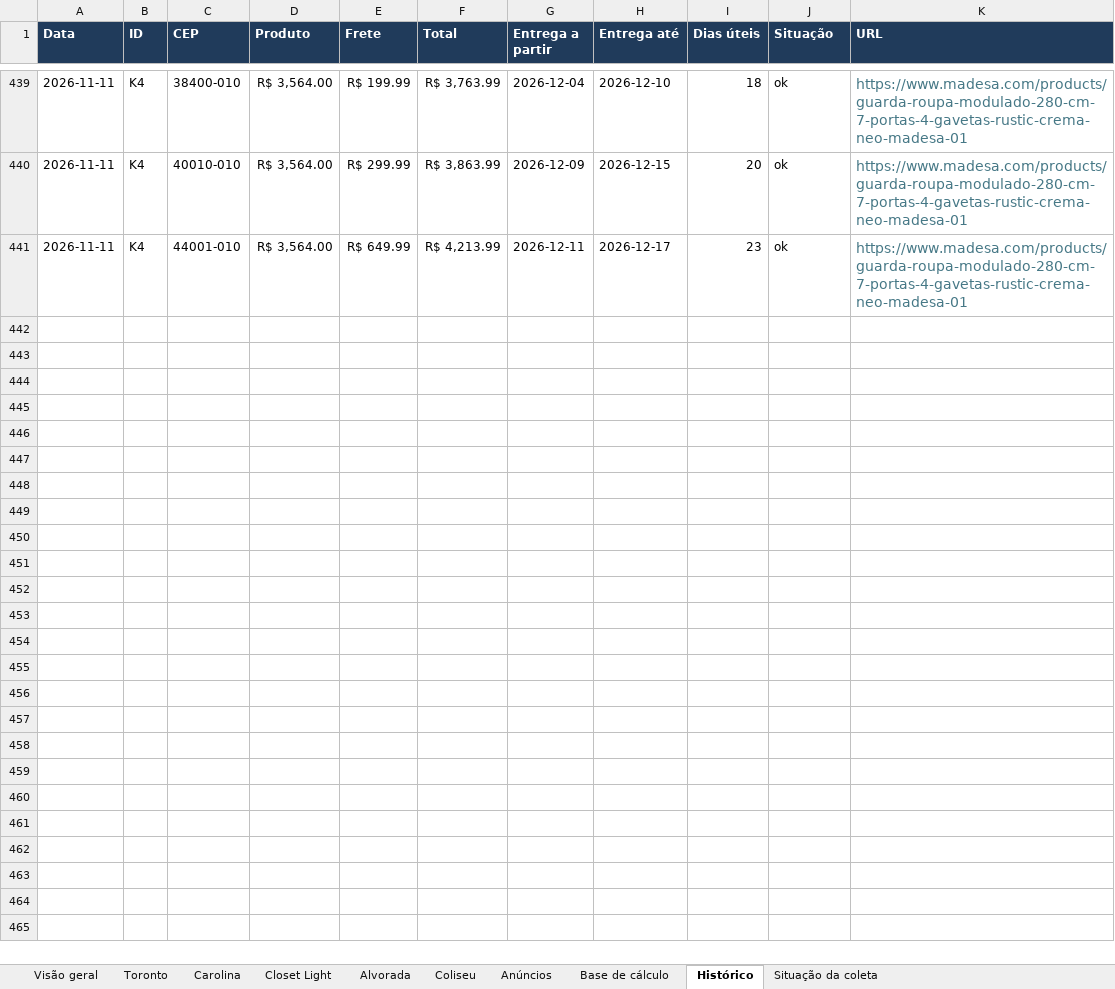
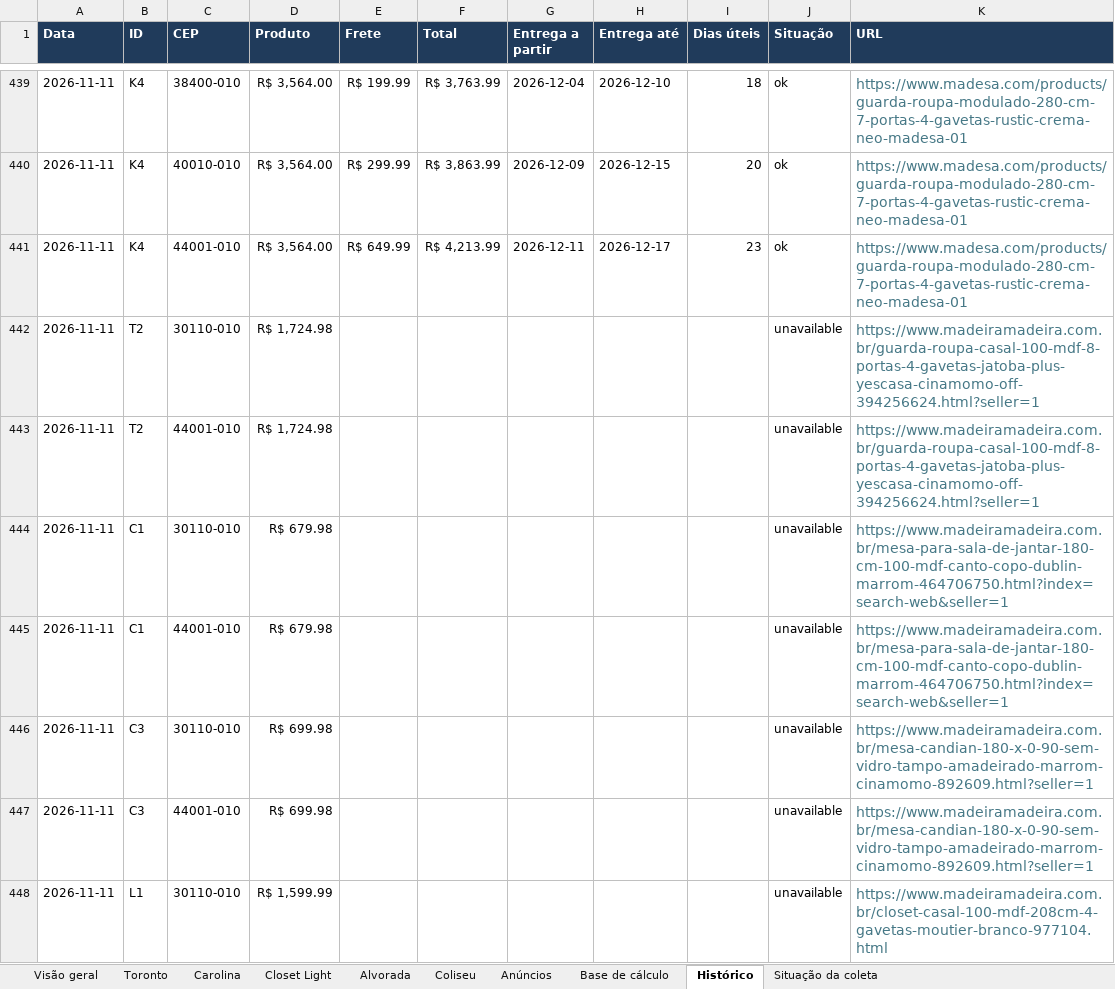
Before and after one commit to modernaamobilia/monitoramento-concorrencia-moderna, an Excel workbook: Comparativo_por_Concorrente_09-11-2026.xlsx, sheet Histórico, drawn as a sheet; only a part is shown, gaps mark what is left out; values as stored, in another font and other column widths than the file's, no borders; charts and pictures not drawn; the diff covers the shown part only; the diff names each change by its address in the sheet, - before the commit and + after, or states it on an @@ line.

```diff
--- a/Comparativo_por_Concorrente_09-11-2026.xlsx (sheet Histórico)
+++ b/Comparativo_por_Concorrente_09-11-2026.xlsx (sheet Histórico)
+row 442: 2026-11-11 | T2 | 30110-010 | R$ 1,724.98 |  |  |  |  |  | unavailable | https://www.madeiramadeira.com.br/guarda-roupa-casal-100-mdf-8-portas-4-gavetas-jatoba-plus-yescasa-cinamomo-off-394256624.html?seller=1
+row 443: 2026-11-11 | T2 | 44001-010 | R$ 1,724.98 |  |  |  |  |  | unavailable | https://www.madeiramadeira.com.br/guarda-roupa-casal-100-mdf-8-portas-4-gavetas-jatoba-plus-yescasa-cinamomo-off-394256624.html?seller=1
+row 444: 2026-11-11 | C1 | 30110-010 | R$ 679.98 |  |  |  |  |  | unavailable | https://www.madeiramadeira.com.br/mesa-para-sala-de-jantar-180-cm-100-mdf-canto-copo-dublin-marrom-464706750.html?index=search-web&seller=1
+row 445: 2026-11-11 | C1 | 44001-010 | R$ 679.98 |  |  |  |  |  | unavailable | https://www.madeiramadeira.com.br/mesa-para-sala-de-jantar-180-cm-100-mdf-canto-copo-dublin-marrom-464706750.html?index=search-web&seller=1
+row 446: 2026-11-11 | C3 | 30110-010 | R$ 699.98 |  |  |  |  |  | unavailable | https://www.madeiramadeira.com.br/mesa-candian-180-x-0-90-sem-vidro-tampo-amadeirado-marrom-cinamomo-892609.html?seller=1
+row 447: 2026-11-11 | C3 | 44001-010 | R$ 699.98 |  |  |  |  |  | unavailable | https://www.madeiramadeira.com.br/mesa-candian-180-x-0-90-sem-vidro-tampo-amadeirado-marrom-cinamomo-892609.html?seller=1
+row 448: 2026-11-11 | L1 | 30110-010 | R$ 1,599.99 |  |  |  |  |  | unavailable | https://www.madeiramadeira.com.br/closet-casal-100-mdf-208cm-4-gavetas-moutier-branco-977104.html
```
Also changed, not shown: 7 added rows and 77 edited cells elsewhere in this sheet, sheet Situação da coleta, sheet Base de cálculo, sheet Carolina, sheet Alvorada, sheet Closet Light, sheet Coliseu, 2 more sheets, 6 other files.
